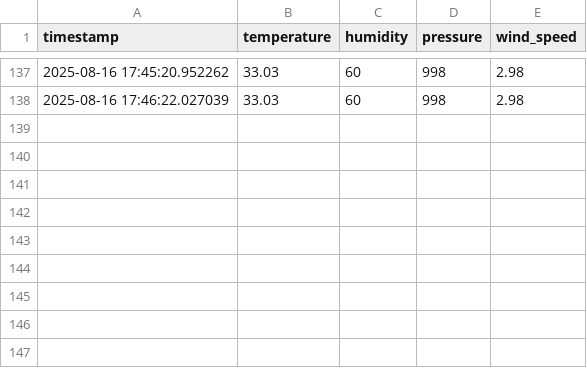
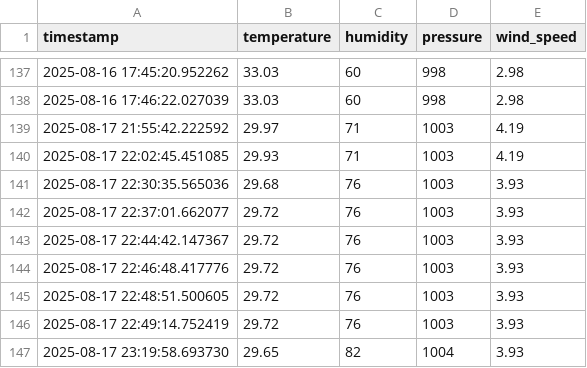
Before and after one commit to zunairakhan123/Pearls_AQI_Prediction, a CSV file: data/raw/weather_data_live.csv, drawn as a sheet; only a part is shown, gaps mark what is left out; the diff names each change by its address in the sheet, - before the commit and + after, or states it on an @@ line.

```diff
--- a/data/raw/weather_data_live.csv
+++ b/data/raw/weather_data_live.csv
+row 139: 2025-08-17 21:55:42.222592 | 29.97 | 71 | 1003 | 4.19
+row 140: 2025-08-17 22:02:45.451085 | 29.93 | 71 | 1003 | 4.19
+row 141: 2025-08-17 22:30:35.565036 | 29.68 | 76 | 1003 | 3.93
+row 142: 2025-08-17 22:37:01.662077 | 29.72 | 76 | 1003 | 3.93
+row 143: 2025-08-17 22:44:42.147367 | 29.72 | 76 | 1003 | 3.93
+row 144: 2025-08-17 22:46:48.417776 | 29.72 | 76 | 1003 | 3.93
+row 145: 2025-08-17 22:48:51.500605 | 29.72 | 76 | 1003 | 3.93
+row 146: 2025-08-17 22:49:14.752419 | 29.72 | 76 | 1003 | 3.93
+row 147: 2025-08-17 23:19:58.693730 | 29.65 | 82 | 1004 | 3.93
```
Also changed, not shown: data/predictions/aqi_alerts.csv, data/predictions/latest_predictions.csv, 17 other files.
